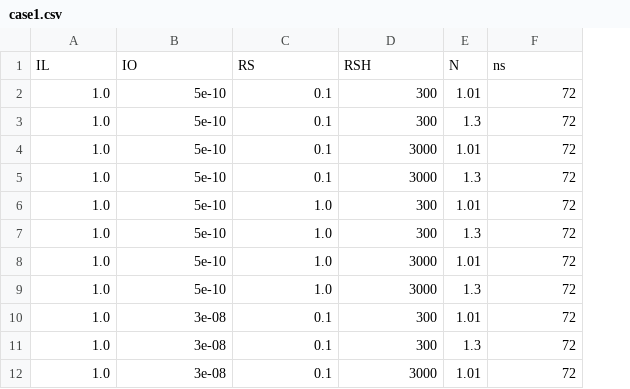
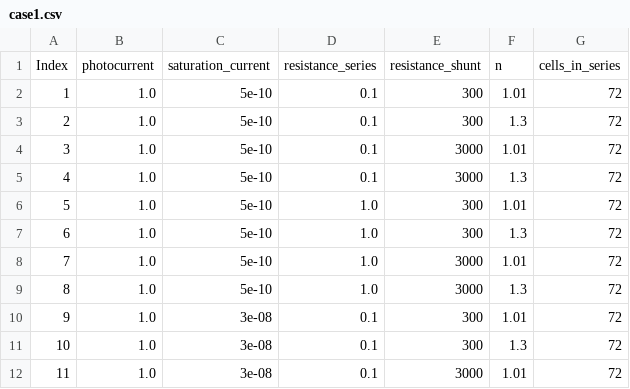
Before and after one commit to cwhanse/ivcurves, a CSV file: case1.csv, drawn as a sheet; only a part is shown; removed rows and columns are numbered as before the commit, all else as after; the diff names each change by its address in the sheet, - before the commit and + after, or states it on an @@ line.

Commit message:
rename csv columns to match pvlib

```diff
--- a/case1.csv
+++ b/case1.csv
+column A, rows 2-12: 1 | 2 | 3 | 4 | 5 | 6 | 7 | 8 | 9 | 10 | 11
-row 1: IL | IO | RS | RSH | N | ns
+row 1: Index | photocurrent | saturation_current | resistance_series | resistance_shunt | n | cells_in_series
```
Also changed, not shown: case2.csv, 3 other files.
